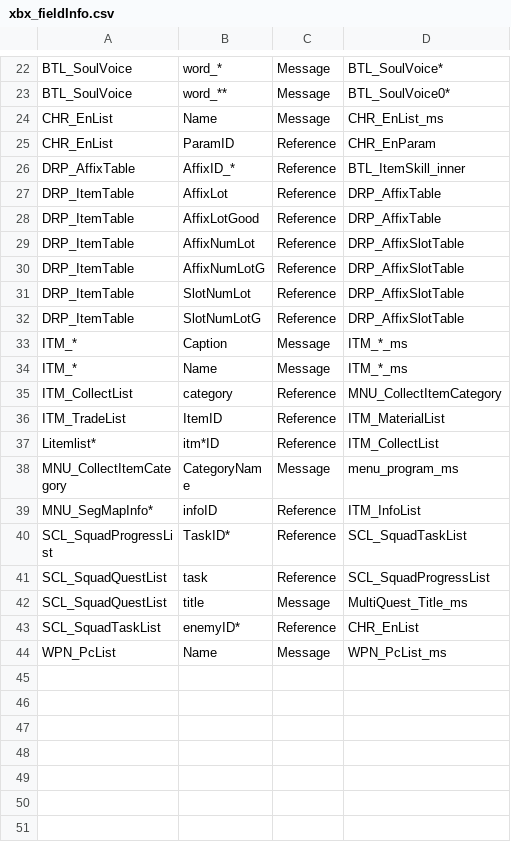
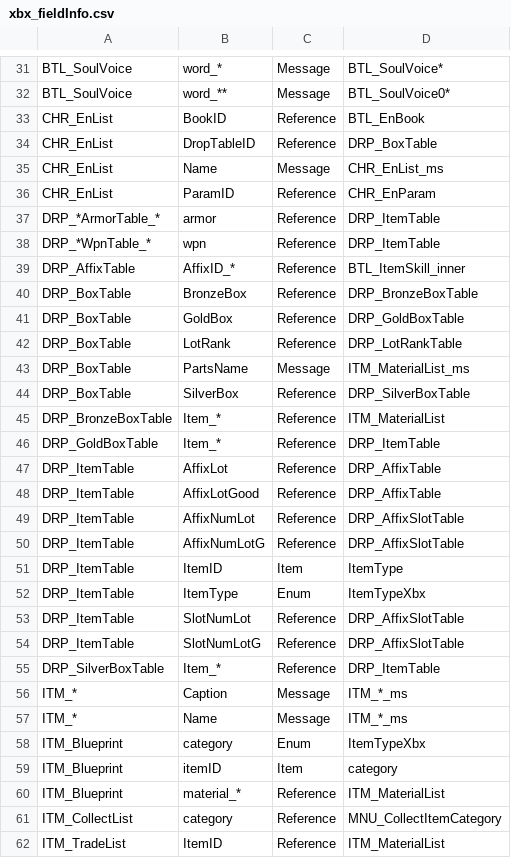
Before and after one commit to Thealexbarney/XbTool, a CSV file: Xb2/Xb2/Data/xbx_fieldInfo.csv, drawn as a sheet; only a part is shown, gaps mark what is left out; the shorter side is filled out with more unchanged rows; the diff covers the shown part only; the diff names each change by its address in the sheet, - before the commit and + after, or states it on an @@ line.

Commit message:
Add XBX items. Allow array references

```diff
--- a/Xb2/Xb2/Data/xbx_fieldInfo.csv
+++ b/Xb2/Xb2/Data/xbx_fieldInfo.csv
+row 33: CHR_EnList | BookID | Reference | BTL_EnBook
+row 34: CHR_EnList | DropTableID | Reference | DRP_BoxTable
+row 37: DRP_*ArmorTable_* | armor | Reference | DRP_ItemTable
+row 38: DRP_*WpnTable_* | wpn | Reference | DRP_ItemTable
+row 40: DRP_BoxTable | BronzeBox | Reference | DRP_BronzeBoxTable
+row 41: DRP_BoxTable | GoldBox | Reference | DRP_GoldBoxTable
+row 42: DRP_BoxTable | LotRank | Reference | DRP_LotRankTable
+row 43: DRP_BoxTable | PartsName | Message | ITM_MaterialList_ms
+row 44: DRP_BoxTable | SilverBox | Reference | DRP_SilverBoxTable
+row 45: DRP_BronzeBoxTable | Item_* | Reference | ITM_MaterialList
+row 46: DRP_GoldBoxTable | Item_* | Reference | DRP_ItemTable
+row 51: DRP_ItemTable | ItemID | Item | ItemType
+row 52: DRP_ItemTable | ItemType | Enum | ItemTypeXbx
+row 55: DRP_SilverBoxTable | Item_* | Reference | DRP_ItemTable
+row 58: ITM_Blueprint | category | Enum | ItemTypeXbx
+row 59: ITM_Blueprint | itemID | Item | category
+row 60: ITM_Blueprint | material_* | Reference | ITM_MaterialList
```
Also changed, not shown: 12 added rows elsewhere in this file, 7 other files.
